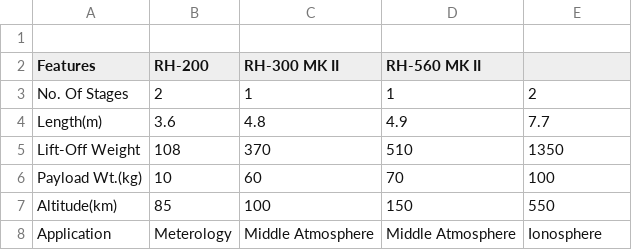
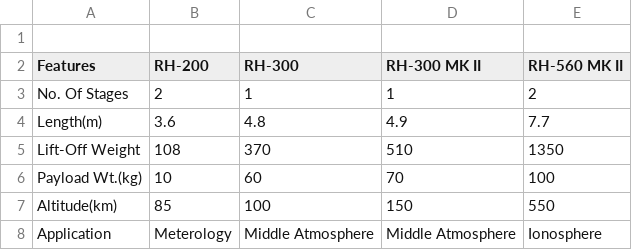
Before and after one commit to Riddhiman2005/Stellar-Propulsion, a CSV file: ISRO/Sounding Rockets of Isro.csv, drawn as a sheet.

Commit message:
Data-s of Sounding Rockets of Isro

```diff
--- a/ISRO/Sounding Rockets of Isro.csv
+++ b/ISRO/Sounding Rockets of Isro.csv
@@ -1,3 +1,3 @@
 
-Features, RH-200,RH-300 MK II,RH-560 MK II
+Features, RH-200,RH-300, RH-300 MK II,RH-560 MK II
 No. Of Stages,2,1,1,2
```
